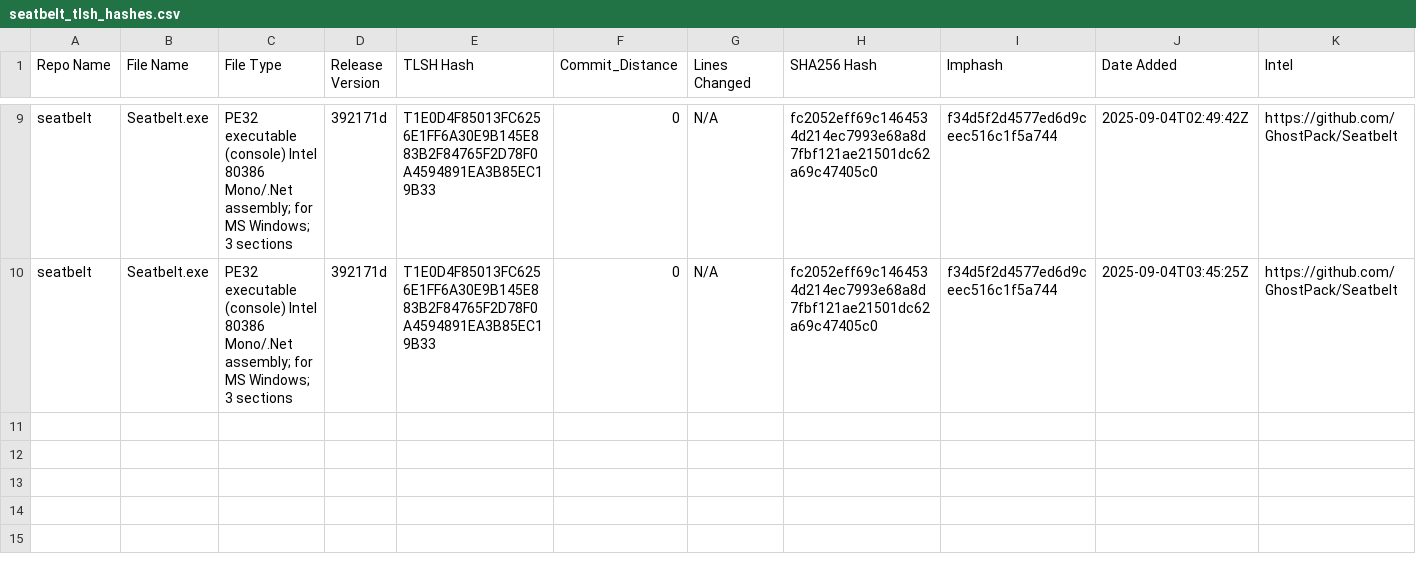
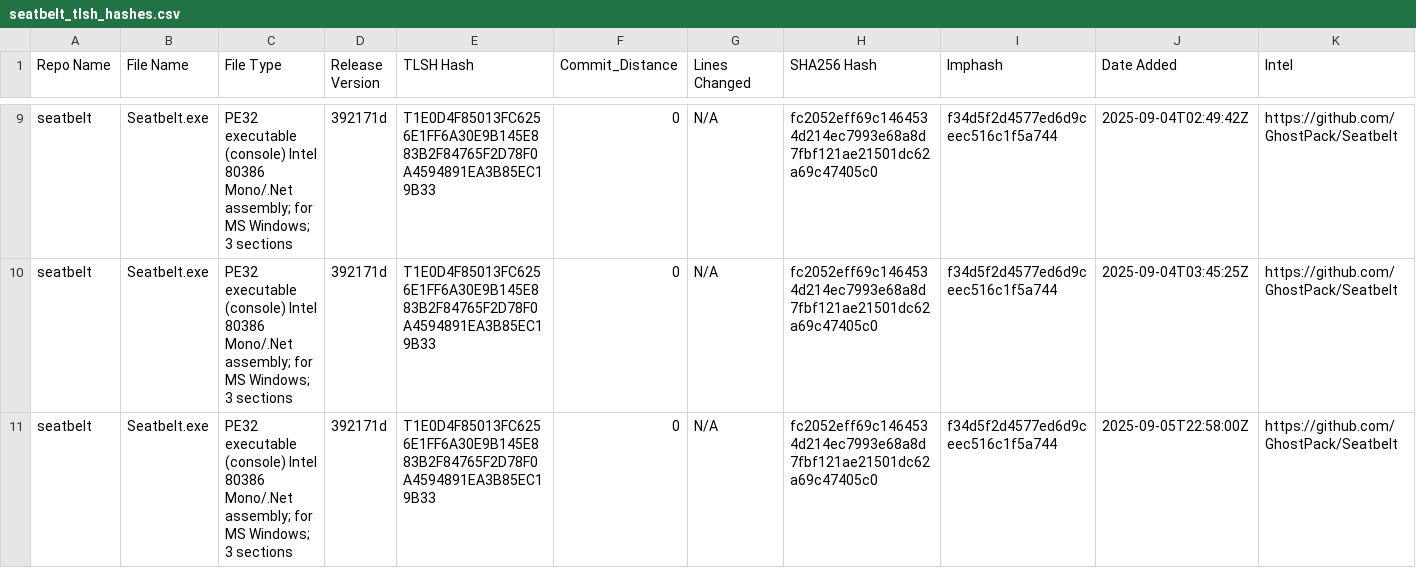
Before and after one commit to Magonia-Research/CelesTLSH-Hashes, a CSV file: seatbelt/seatbelt_tlsh_hashes.csv, drawn as a sheet; only a part is shown, gaps mark what is left out.

Commit message:
Updated TLSH CSV for seatbelt

```diff
--- a/seatbelt/seatbelt_tlsh_hashes.csv
+++ b/seatbelt/seatbelt_tlsh_hashes.csv
@@ -10 +10,2 @@ seatbelt,Seatbelt.exe,PE32 executable (console) Intel 80386 Mono/.Net assembly;
 seatbelt,Seatbelt.exe,PE32 executable (console) Intel 80386 Mono/.Net assembly; for MS Windows; 3 sections,392171d,T1E0D4F85013FC6256E1FF6A30E9B145E883B2F84765F2D78F0A4594891EA3B85EC19B33,0,N/A,fc2052eff69c1464534d214ec7993e68a8d7fbf121ae21501dc62a69c47405c0,f34d5f2d4577ed6d9ceec516c1f5a744,2025-09-04T03:45:25Z,https://github.com/GhostPack/Seatbelt
+seatbelt,Seatbelt.exe,PE32 executable (console) Intel 80386 Mono/.Net assembly; for MS Windows; 3 sections,392171d,T1E0D4F85013FC6256E1FF6A30E9B145E883B2F84765F2D78F0A4594891EA3B85EC19B33,0,N/A,fc2052eff69c1464534d214ec7993e68a8d7fbf121ae21501dc62a69c47405c0,f34d5f2d4577ed6d9ceec516c1f5a744,2025-09-05T22:58:00Z,https://github.com/GhostPack/Seatbelt
```
